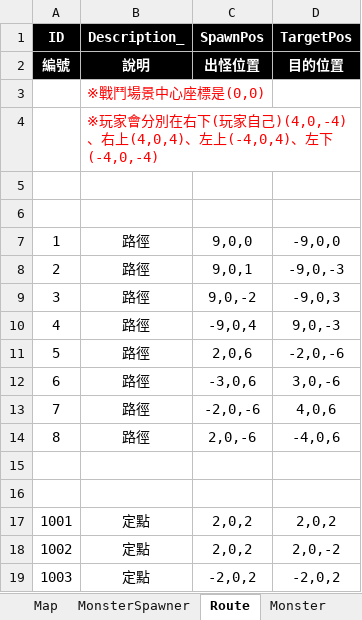
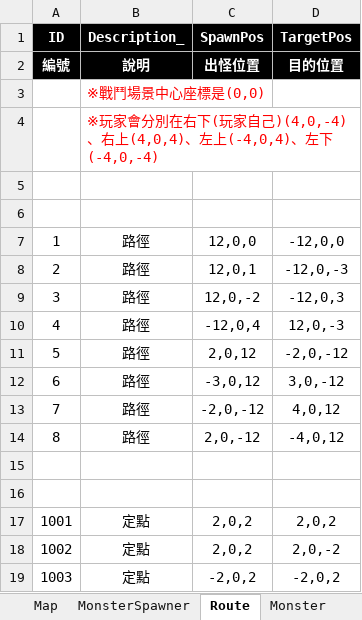
Before and after one commit to myauras/HeroFishing, an Excel workbook: Design/Map.xlsm, sheet Route, drawn as a sheet; only a part is shown; values as stored, in another font and other column widths than the file's, no borders; the diff names each change by its address in the sheet, - before the commit and + after, or states it on an @@ line.

Commit message:
改route的excel

```diff
--- a/Design/Map.xlsm (sheet Route)
+++ b/Design/Map.xlsm (sheet Route)
-C7 (SpawnPos): 9,0,0
+C7 (SpawnPos): 12,0,0
-D7 (TargetPos): -9,0,0
+D7 (TargetPos): -12,0,0
-C8 (SpawnPos): 9,0,1
+C8 (SpawnPos): 12,0,1
-D8 (TargetPos): -9,0,-3
+D8 (TargetPos): -12,0,-3
-C9 (SpawnPos): 9,0,-2
+C9 (SpawnPos): 12,0,-2
-D9 (TargetPos): -9,0,3
+D9 (TargetPos): -12,0,3
-C10 (SpawnPos): -9,0,4
+C10 (SpawnPos): -12,0,4
-D10 (TargetPos): 9,0,-3
+D10 (TargetPos): 12,0,-3
-C11 (SpawnPos): 2,0,6
+C11 (SpawnPos): 2,0,12
-D11 (TargetPos): -2,0,-6
+D11 (TargetPos): -2,0,-12
-C12 (SpawnPos): -3,0,6
+C12 (SpawnPos): -3,0,12
-D12 (TargetPos): 3,0,-6
+D12 (TargetPos): 3,0,-12
-C13 (SpawnPos): -2,0,-6
+C13 (SpawnPos): -2,0,-12
-D13 (TargetPos): 4,0,6
+D13 (TargetPos): 4,0,12
-C14 (SpawnPos): 2,0,-6
+C14 (SpawnPos): 2,0,-12
-D14 (TargetPos): -4,0,6
+D14 (TargetPos): -4,0,12
```
